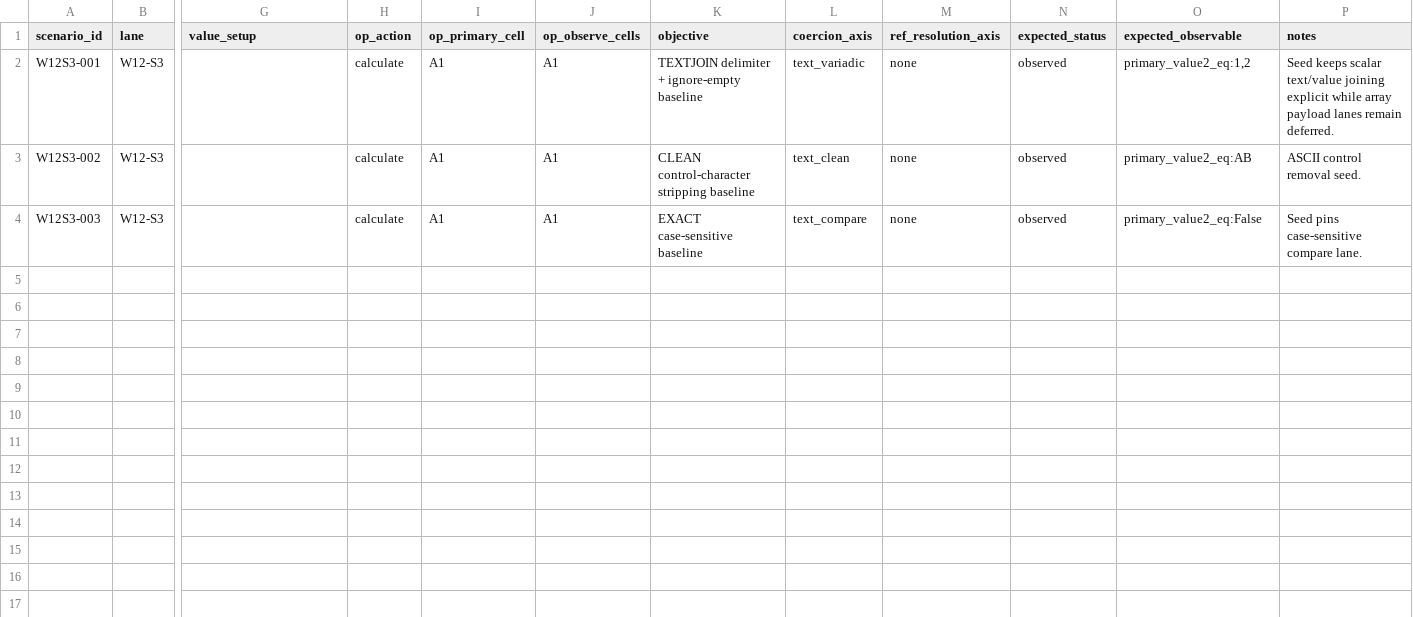
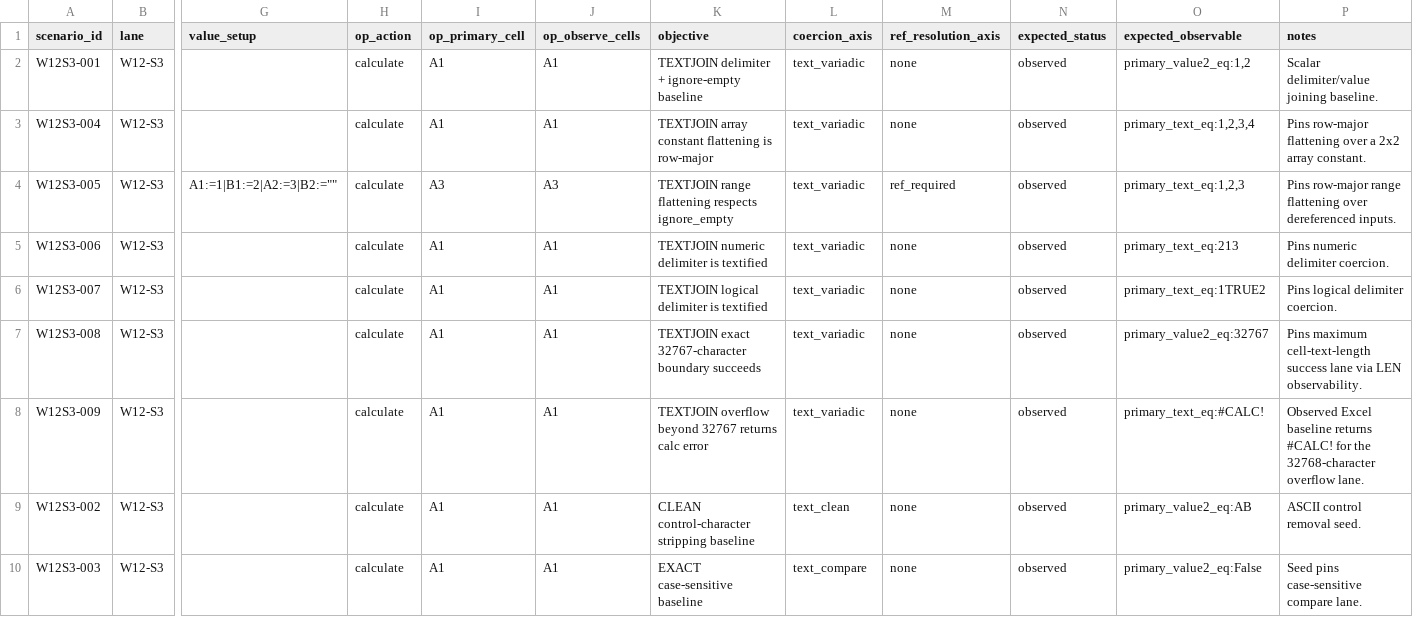
Before and after one commit to DnaCalc/OxFunc, a CSV file: docs/function-lane/W12_S3_SCENARIO_MANIFEST_SEED.csv, drawn as a sheet; only a part is shown, gaps mark what is left out; rows hold the shown columns only; the diff names each change by its address in the sheet, - before the commit and + after, or states it on an @@ line.

Commit message:
Close TEXTJOIN and trim XLL variadic args

```diff
--- a/docs/function-lane/W12_S3_SCENARIO_MANIFEST_SEED.csv
+++ b/docs/function-lane/W12_S3_SCENARIO_MANIFEST_SEED.csv
-P2 (notes): Seed keeps scalar text/value joining explicit while array payload lanes remain deferred.
+P2 (notes): Scalar delimiter/value joining baseline.
+row 3: W12S3-004 | W12-S3 |  | calculate | A1 | A1 | TEXTJOIN array constant flattening is row-major | text_variadic | none | observed | primary_text_eq:1,2,3,4 | Pins row-major flattening over a 2x2 array constant.
+row 4: W12S3-005 | W12-S3 | A1:=1|B1:=2|A2:=3|B2:="" | calculate | A3 | A3 | TEXTJOIN range flattening respects ignore_empty | text_variadic | ref_required | observed | primary_text_eq:1,2,3 | Pins row-major range flattening over dereferenced inputs.
+row 5: W12S3-006 | W12-S3 |  | calculate | A1 | A1 | TEXTJOIN numeric delimiter is textified | text_variadic | none | observed | primary_text_eq:213 | Pins numeric delimiter coercion.
+row 6: W12S3-007 | W12-S3 |  | calculate | A1 | A1 | TEXTJOIN logical delimiter is textified | text_variadic | none | observed | primary_text_eq:1TRUE2 | Pins logical delimiter coercion.
+row 7: W12S3-008 | W12-S3 |  | calculate | A1 | A1 | TEXTJOIN exact 32767-character boundary succeeds | text_variadic | none | observed | primary_value2_eq:32767 | Pins maximum cell-text-length success lane via LEN observability.
+row 8: W12S3-009 | W12-S3 |  | calculate | A1 | A1 | TEXTJOIN overflow beyond 32767 returns calc error | text_variadic | none | observed | primary_text_eq:#CALC! | Observed Excel baseline returns #CALC! for the 32768-character overflow lane.
```
Also changed, not shown: docs/function-lane/FUNCTION_SLICE_CORRELATION_LEDGER.csv, docs/function-lane/XLL_ADDIN_BRIDGE_VALIDATION_SCENARIO_MANIFEST_SEED.csv, 16 other files.
